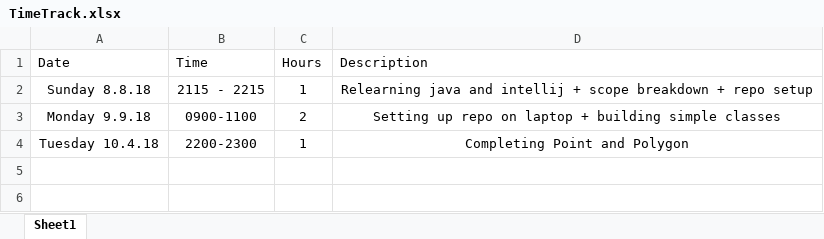
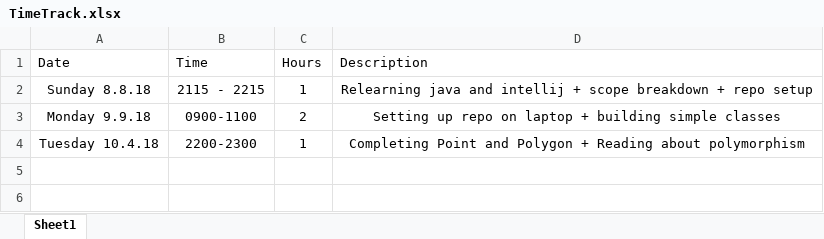
Before and after one commit to xolopx/Assignment-Two, an Excel workbook: TimeTrack.xlsx, sheet Sheet1, drawn as a sheet; only a part is shown; values as stored, in another font and other column widths than the file's, no borders; table styles not drawn; the diff names each change by its address in the sheet, - before the commit and + after, or states it on an @@ line.

Commit message:
added some hours to time track

```diff
--- a/TimeTrack.xlsx (sheet Sheet1)
+++ b/TimeTrack.xlsx (sheet Sheet1)
-D4 (Description): Completing Point and Polygon
+D4 (Description): Completing Point and Polygon + Reading about polymorphism
```
